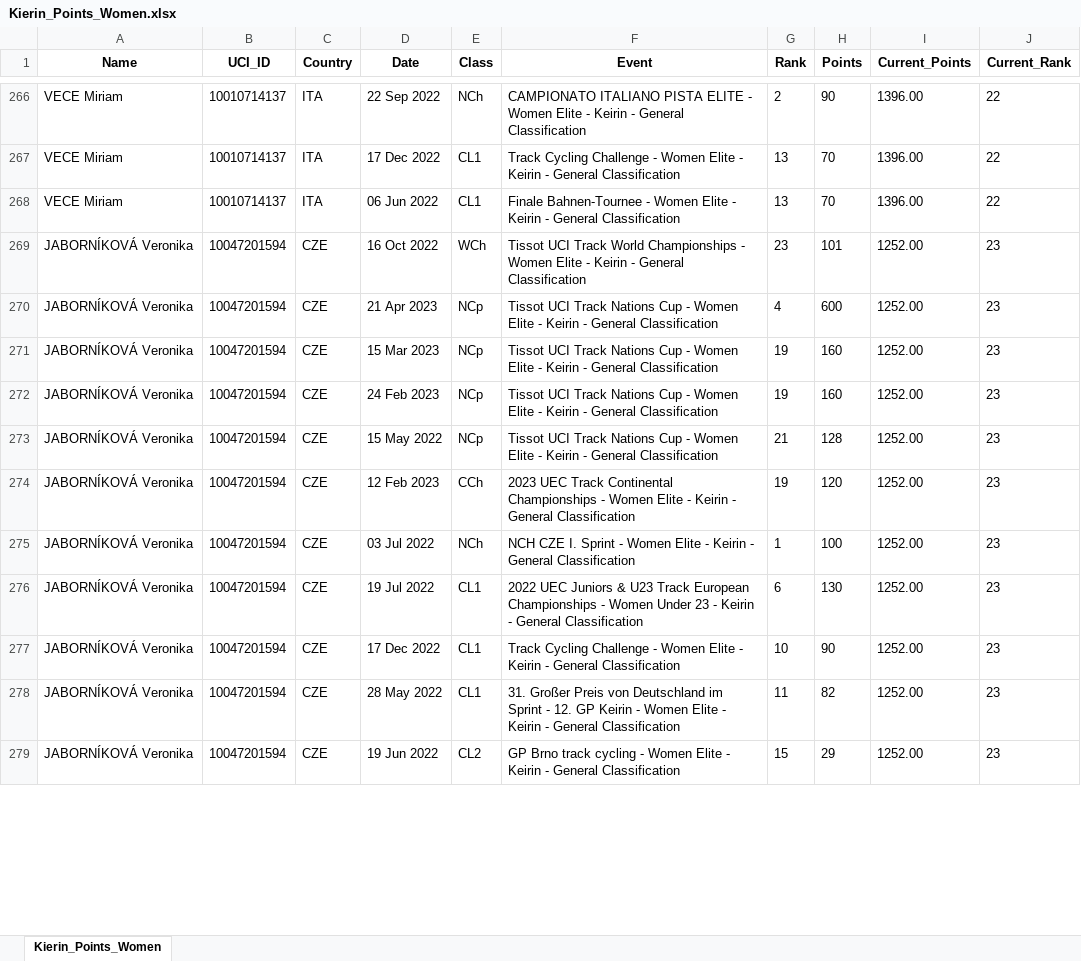
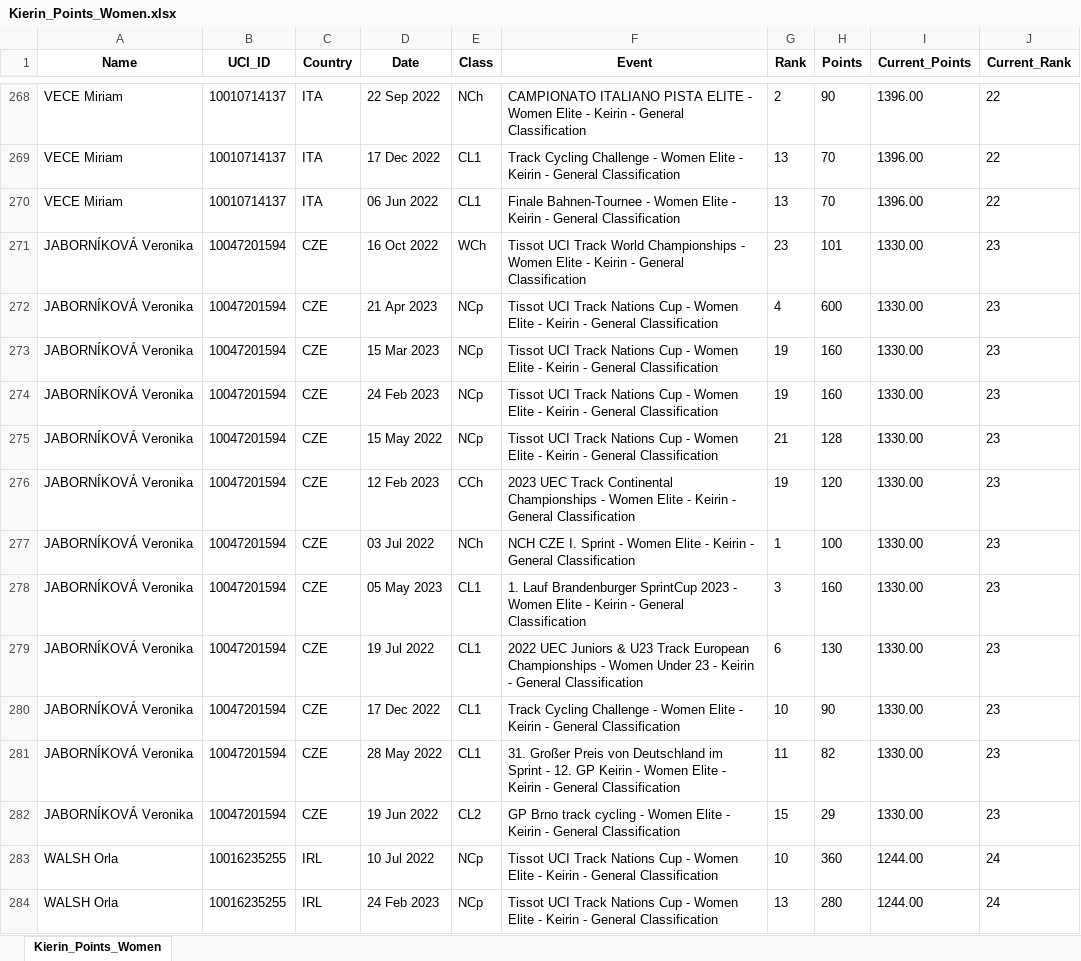
Before and after one commit to Bremz09/CNZPD, an Excel workbook: pages/Kierin_Points_Women.xlsx, sheet Kierin_Points_Women, drawn as a sheet; only a part is shown, gaps mark what is left out; values as stored, in another font and other column widths than the file's, no borders; addresses are those after the commit; the diff covers the shown part only; the diff names each change by its address in the sheet, - before the commit and + after, or states it on an @@ line.

```diff
--- a/pages/Kierin_Points_Women.xlsx (sheet Kierin_Points_Women)
+++ b/pages/Kierin_Points_Women.xlsx (sheet Kierin_Points_Women)
-I271:I277 (Current_Points): 1252.00
+I271:I277 (Current_Points): 1330.00
+row 278: JABORNÍKOVÁ Veronika | 10047201594 | CZE | 05 May 2023 | CL1 | 1. Lauf Brandenburger SprintCup 2023 - Women Elite - Keirin - General Classification | 3 | 160 | 1330.00 | 23
-I279:I282 (Current_Points): 1252.00
+I279:I282 (Current_Points): 1330.00
+row 283: WALSH Orla | 10016235255 | IRL | 10 Jul 2022 | NCp | Tissot UCI Track Nations Cup - Women Elite - Keirin - General Classification | 10 | 360 | 1244.00 | 24
+row 284: WALSH Orla | 10016235255 | IRL | 24 Feb 2023 | NCp | Tissot UCI Track Nations Cup - Women Elite - Keirin - General Classification | 13 | 280 | 1244.00 | 24
```
Also changed, not shown: 77 added rows, 65 removed rows and 234 edited cells elsewhere in this sheet, pages/Kierin_Points_Men.xlsx, pages/Sprint_Points_Men.xlsx, 1 other file.
